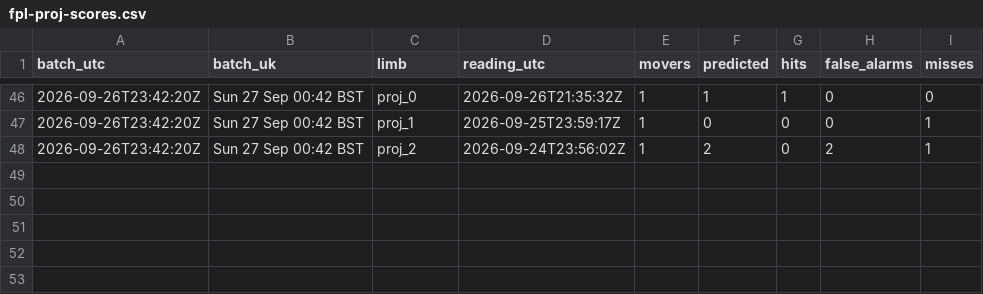
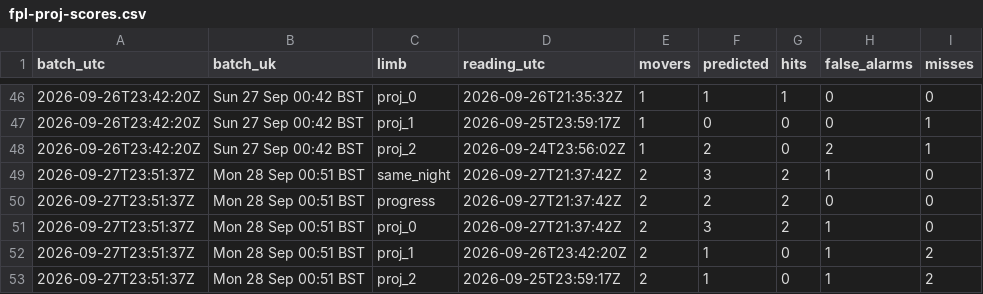
Before and after one commit to Unholy-smoke/fpl-mirror, a CSV file: data/derived/fpl-proj-scores.csv, drawn as a sheet; only a part is shown, gaps mark what is left out; the diff names each change by its address in the sheet, - before the commit and + after, or states it on an @@ line.

```diff
--- a/data/derived/fpl-proj-scores.csv
+++ b/data/derived/fpl-proj-scores.csv
+row 49: 2026-09-27T23:51:37Z | Mon 28 Sep 00:51 BST | same_night | 2026-09-27T21:37:42Z | 2 | 3 | 2 | 1 | 0
+row 50: 2026-09-27T23:51:37Z | Mon 28 Sep 00:51 BST | progress | 2026-09-27T21:37:42Z | 2 | 2 | 2 | 0 | 0
+row 51: 2026-09-27T23:51:37Z | Mon 28 Sep 00:51 BST | proj_0 | 2026-09-27T21:37:42Z | 2 | 3 | 2 | 1 | 0
+row 52: 2026-09-27T23:51:37Z | Mon 28 Sep 00:51 BST | proj_1 | 2026-09-26T23:42:20Z | 2 | 1 | 0 | 1 | 2
+row 53: 2026-09-27T23:51:37Z | Mon 28 Sep 00:51 BST | proj_2 | 2026-09-25T23:59:17Z | 2 | 1 | 0 | 1 | 2
```
Also changed, not shown: data/history/prices.csv, 10 other files.
